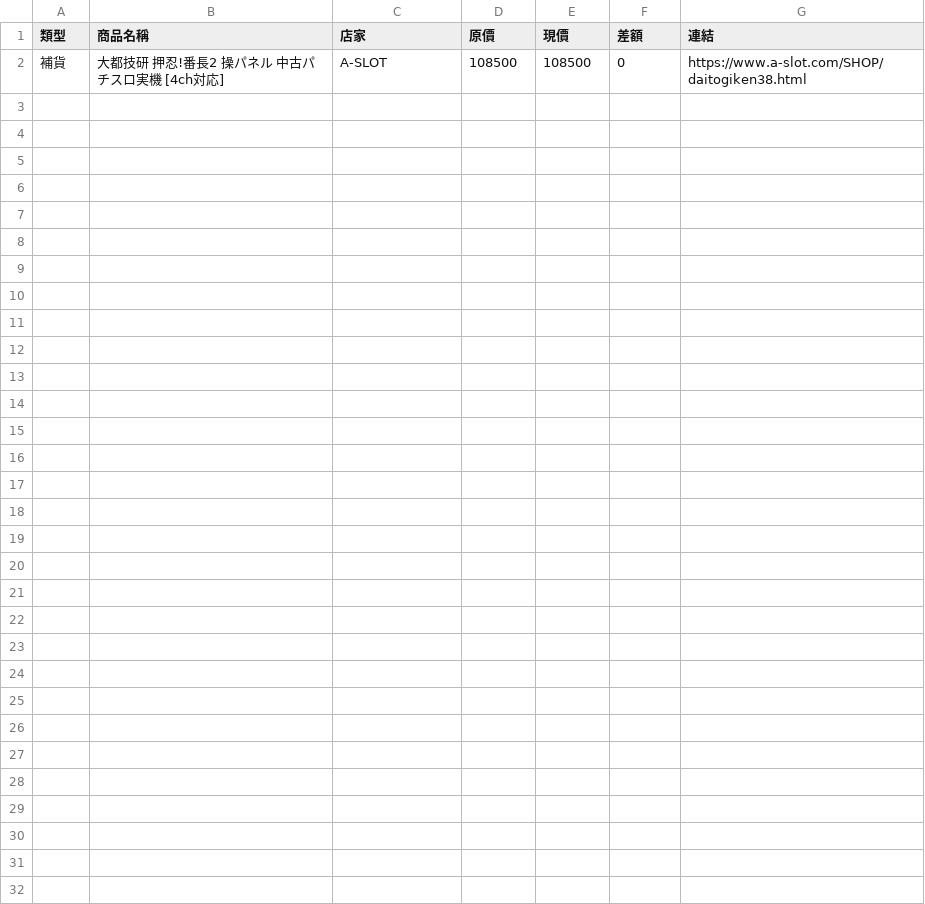
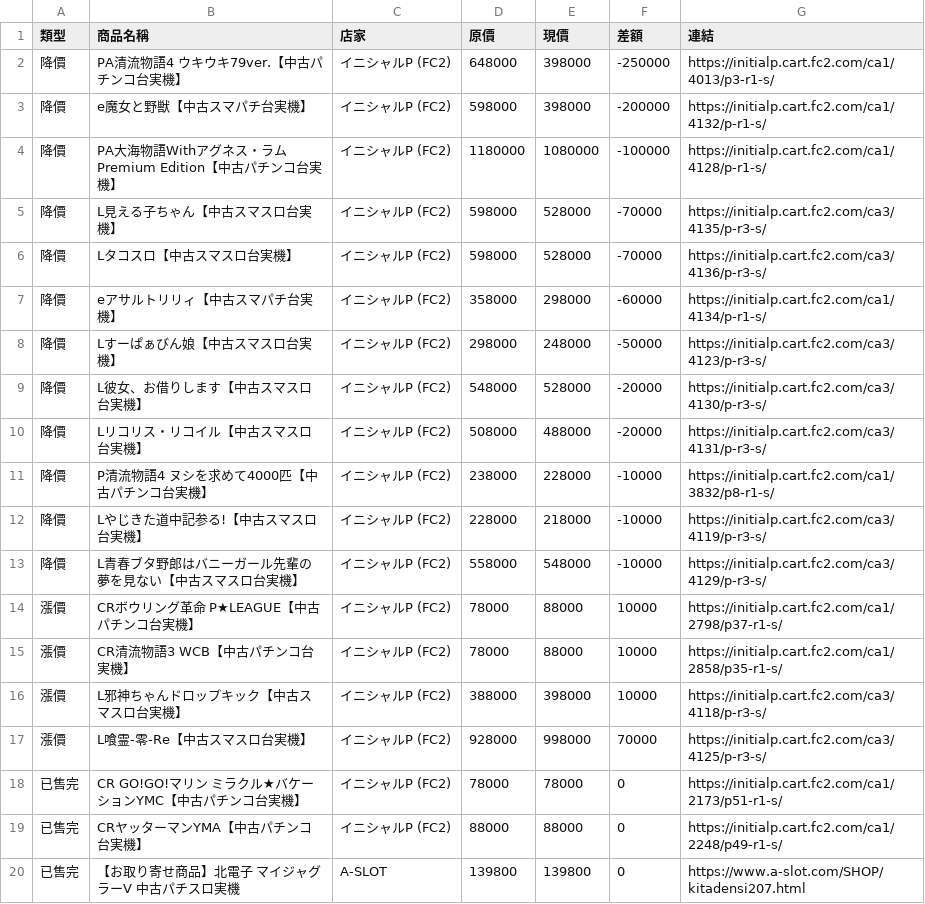
Before and after one commit to z870017/slot-price-watch, a CSV file: docs/changes.csv, drawn as a sheet.

```diff
--- a/docs/changes.csv
+++ b/docs/changes.csv
@@ -1,2 +1,20 @@
 類型,商品名稱,店家,原價,現價,差額,連結
-補貨,大都技研 押忍!番長2 操パネル 中古パチスロ実機 [4ch対応],A-SLOT,108500,108500,0,https://www.a-slot.com/SHOP/daitogiken38.html
+降價,PA清流物語4 ウキウキ79ver.【中古パチンコ台実機】,イニシャルP (FC2),648000,398000,-250000,https://initialp.cart.fc2.com/ca1/4013/p3-r1-s/
+降價,e魔女と野獣【中古スマパチ台実機】,イニシャルP (FC2),598000,398000,-200000,https://initialp.cart.fc2.com/ca1/4132/p-r1-s/
+降價,PA大海物語Withアグネス・ラム Premium Edition【中古パチンコ台実機】,イニシャルP (FC2),1180000,1080000,-100000,https://initialp.cart.fc2.com/ca1/4128/p-r1-s/
+降價,L見える子ちゃん【中古スマスロ台実機】,イニシャルP (FC2),598000,528000,-70000,https://initialp.cart.fc2.com/ca3/4135/p-r3-s/
+降價,Lタコスロ【中古スマスロ台実機】,イニシャルP (FC2),598000,528000,-70000,https://initialp.cart.fc2.com/ca3/4136/p-r3-s/
+降價,eアサルトリリィ【中古スマパチ台実機】,イニシャルP (FC2),358000,298000,-60000,https://initialp.cart.fc2.com/ca1/4134/p-r1-s/
+降價,Lすーぱぁびん娘【中古スマスロ台実機】,イニシャルP (FC2),298000,248000,-50000,https://initialp.cart.fc2.com/ca3/4123/p-r3-s/
+降價,L彼女、お借りします【中古スマスロ台実機】,イニシャルP (FC2),548000,528000,-20000,https://initialp.cart.fc2.com/ca3/4130/p-r3-s/
+降價,Lリコリス・リコイル【中古スマスロ台実機】,イニシャルP (FC2),508000,488000,-20000,https://initialp.cart.fc2.com/ca3/4131/p-r3-s/
+降價,P清流物語4 ヌシを求めて4000匹【中古パチンコ台実機】,イニシャルP (FC2),238000,228000,-10000,https://initialp.cart.fc2.com/ca1/3832/p8-r1-s/
+降價,Lやじきた道中記参る!【中古スマスロ台実機】,イニシャルP (FC2),228000,218000,-10000,https://initialp.cart.fc2.com/ca3/4119/p-r3-s/
+降價,L青春ブタ野郎はバニーガール先輩の夢を見ない【中古スマスロ台実機】,イニシャルP (FC2),558000,548000,-10000,https://initialp.cart.fc2.com/ca3/4129/p-r3-s/
+漲價,CRボウリング革命 P★LEAGUE【中古パチンコ台実機】,イニシャルP (FC2),78000,88000,10000,https://initialp.cart.fc2.com/ca1/2798/p37-r1-s/
+漲價,CR清流物語3 WCB【中古パチンコ台実機】,イニシャルP (FC2),78000,88000,10000,https://initialp.cart.fc2.com/ca1/2858/p35-r1-s/
+漲價,L邪神ちゃんドロップキック【中古スマスロ台実機】,イニシャルP (FC2),388000,398000,10000,https://initialp.cart.fc2.com/ca3/4118/p-r3-s/
+漲價,L喰霊‐零‐Re【中古スマスロ台実機】,イニシャルP (FC2),928000,998000,70000,https://initialp.cart.fc2.com/ca3/4125/p-r3-s/
+已售完,CR GO!GO!マリン ミラクル★バケーションYMC【中古パチンコ台実機】,イニシャルP (FC2),78000,78000,0,https://initialp.cart.fc2.com/ca1/2173/p51-r1-s/
+已售完,CRヤッターマンYMA【中古パチンコ台実機】,イニシャルP (FC2),88000,88000,0,https://initialp.cart.fc2.com/ca1/2248/p49-r1-s/
+已售完,【お取り寄せ商品】北電子 マイジャグラーV 中古パチスロ実機,A-SLOT,139800,139800,0,https://www.a-slot.com/SHOP/kitadensi207.html
```
Also changed, not shown: docs/prices.csv, docs/summary.csv, 4 other files.
